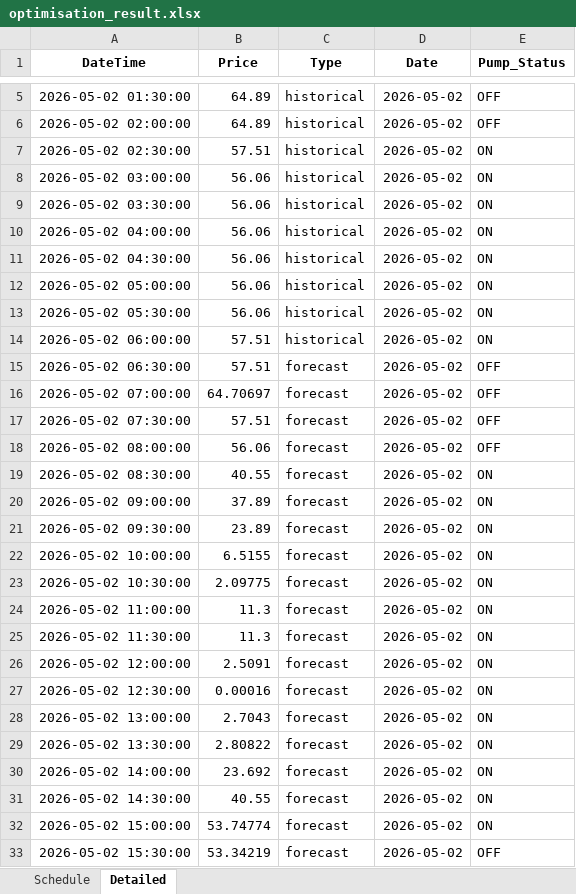
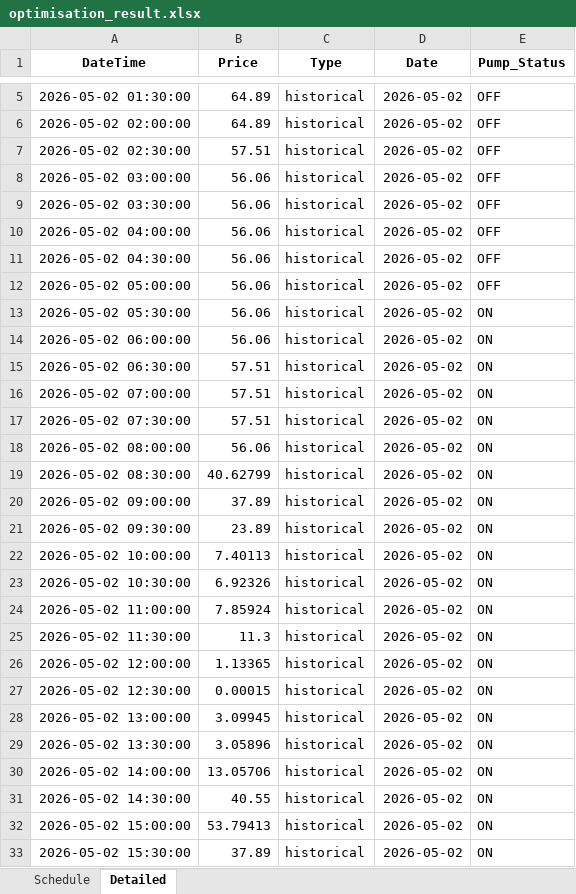
Before and after one commit to bwyLLAP/pump-optimisation-for-SHW, an Excel workbook: data/latest/optimisation_result.xlsx, sheet Detailed, drawn as a sheet; only a part is shown, gaps mark what is left out; values as stored, in another font and other column widths than the file's, no borders; the diff covers the shown part only; the diff names each change by its address in the sheet, - before the commit and + after, or states it on an @@ line.

```diff
--- a/data/latest/optimisation_result.xlsx (sheet Detailed)
+++ b/data/latest/optimisation_result.xlsx (sheet Detailed)
-E7:E12 (Pump_Status): ON
+E7:E12 (Pump_Status): OFF
-B14 (Price): 57.51
+B14 (Price): 56.06
-C15:C33 (Type): forecast
+C15:C33 (Type): historical
-E15:E18 (Pump_Status): OFF
+E15:E18 (Pump_Status): ON
-B16 (Price): 64.70697
+B16 (Price): 57.51
-B19 (Price): 40.55
+B19 (Price): 40.62799
-B22 (Price): 6.5155
+B22 (Price): 7.40113
-B23 (Price): 2.09775
+B23 (Price): 6.92326
-B24 (Price): 11.3
+B24 (Price): 7.85924
-B26 (Price): 2.5091
+B26 (Price): 1.13365
-B27 (Price): 0.00016
+B27 (Price): 0.00015
-B28 (Price): 2.7043
+B28 (Price): 3.09945
-B29 (Price): 2.80822
+B29 (Price): 3.05896
-B30 (Price): 23.692
+B30 (Price): 13.05706
-B32 (Price): 53.74774
+B32 (Price): 53.79413
-B33 (Price): 53.34219
+B33 (Price): 37.89
-E33 (Pump_Status): OFF
+E33 (Pump_Status): ON
```
Also changed, not shown: 48 added rows and 14 edited cells elsewhere in this sheet, sheet Schedule, 4 other files.
